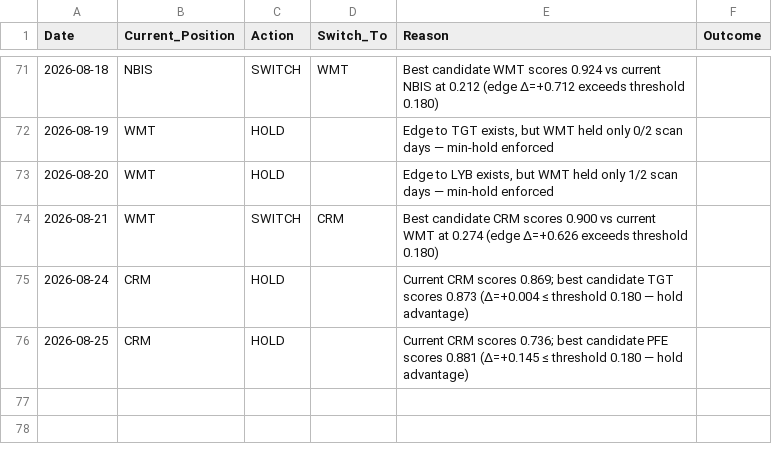
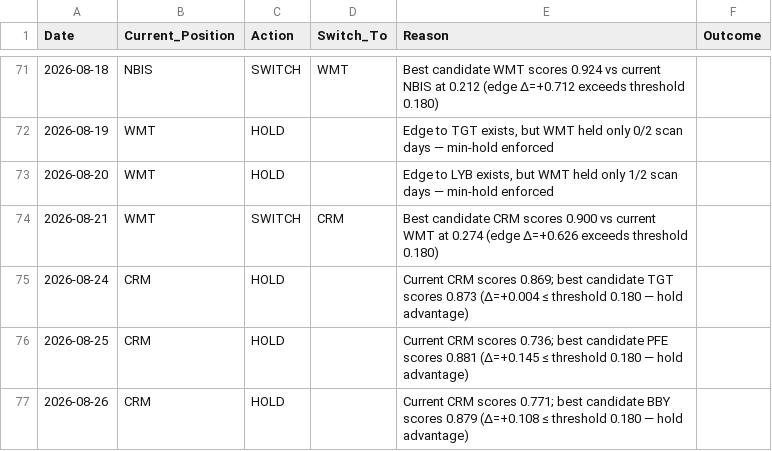
Before and after one commit to izero0324/Relay, a CSV file: trade_log.csv, drawn as a sheet; only a part is shown, gaps mark what is left out.

```diff
--- a/trade_log.csv
+++ b/trade_log.csv
@@ -76 +76,2 @@ Date,Current_Position,Action,Switch_To,Reason,Outcome
 2026-08-25,CRM,HOLD,,Current CRM scores 0.736; best candidate PFE scores 0.881 (Δ=+0.145 ≤ threshold 0.180 — hold advantage),
+2026-08-26,CRM,HOLD,,Current CRM scores 0.771; best candidate BBY scores 0.879 (Δ=+0.108 ≤ threshold 0.180 — hold advantage),
```
Also changed, not shown: 1 other file.
